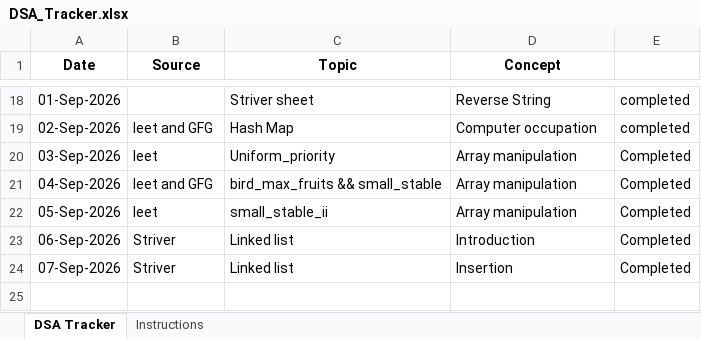
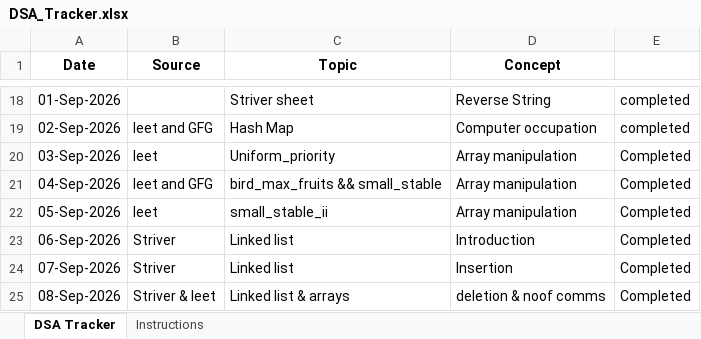
Before and after one commit to jayanthid557/Leet-codes-DSA-Journey, an Excel workbook: DSA_Tracker.xlsx, sheet DSA Tracker, drawn as a sheet; only a part is shown, gaps mark what is left out; values as stored, in another font and other column widths than the file's, no borders; the diff names each change by its address in the sheet, - before the commit and + after, or states it on an @@ line.

```diff
--- a/DSA_Tracker.xlsx (sheet DSA Tracker)
+++ b/DSA_Tracker.xlsx (sheet DSA Tracker)
+row 25: 08-Sep-2026 | Striver & leet | Linked list & arrays | deletion & noof comms | Completed
```
Also changed, not shown: 4 other files.
